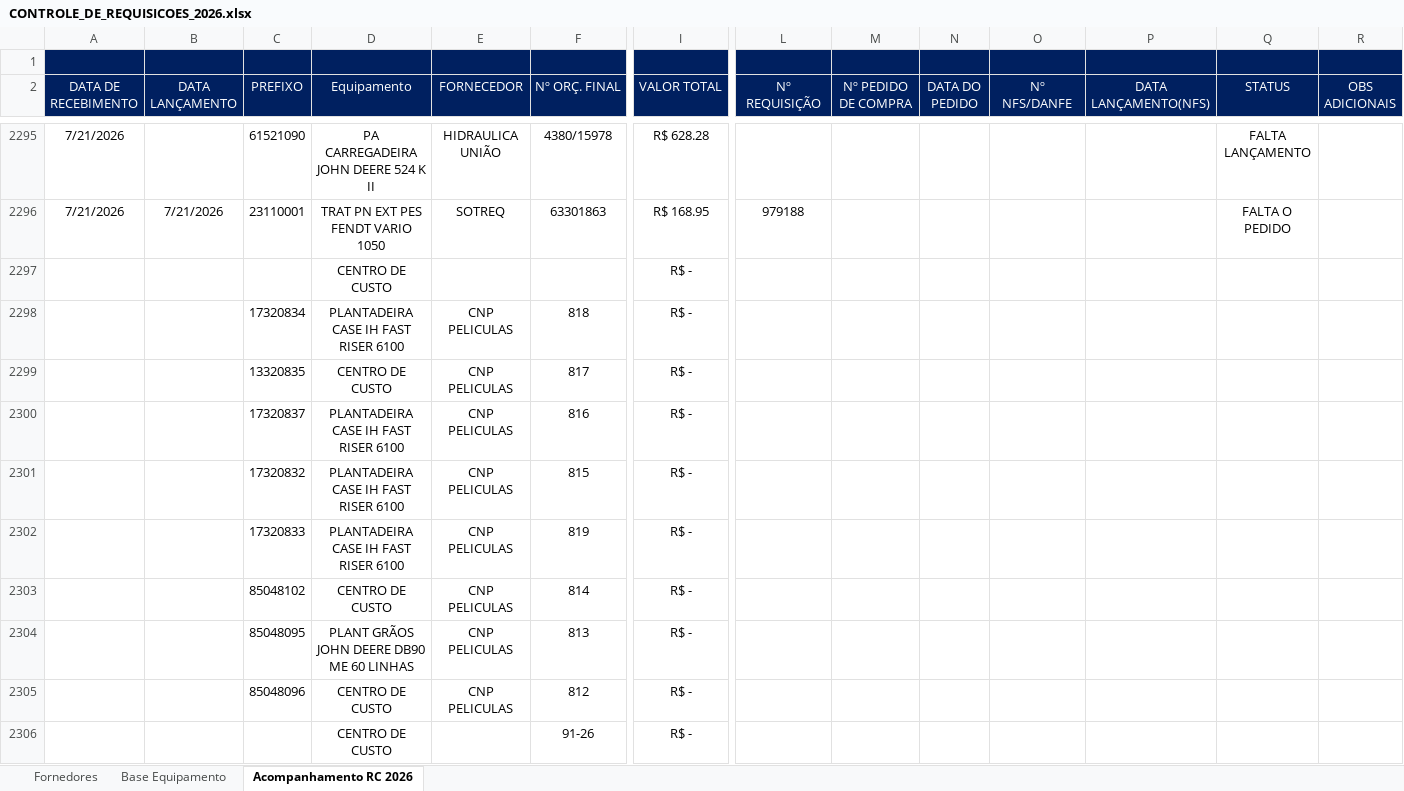
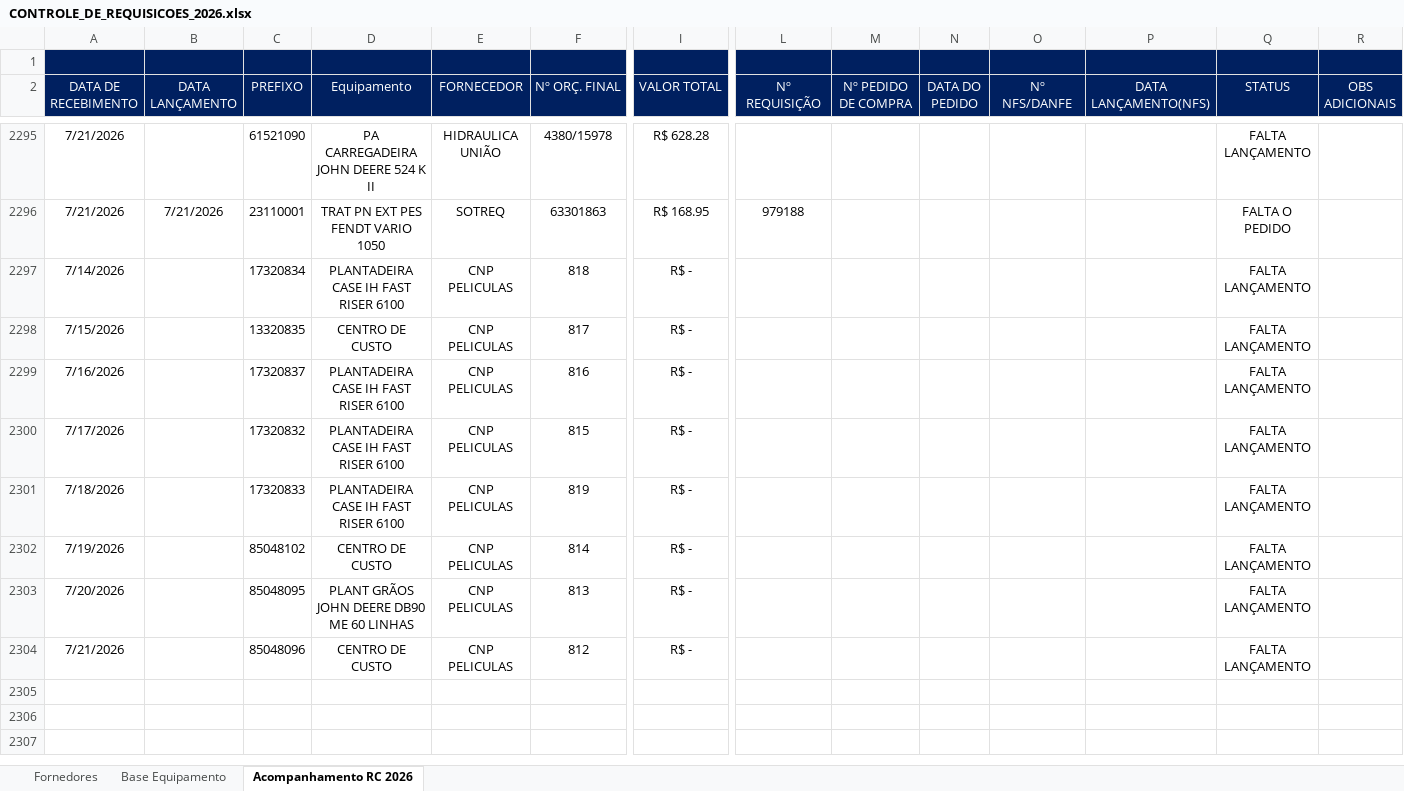
Before and after one commit to Ezequii/dashboard-orc-lancamentoss, an Excel workbook: atualizar_dados/CONTROLE_DE_REQUISICOES_2026.xlsx, sheet Acompanhamento RC 2026, drawn as a sheet; only a part is shown, gaps mark what is left out; values as stored, in another font and other column widths than the file's, no borders; charts and pictures and conditional formats and table styles not drawn; removed rows and columns are numbered as before the commit, all else as after; rows hold the shown columns only; the diff names each change by its address in the sheet, - before the commit and + after, or states it on an @@ line.

```diff
--- a/atualizar_dados/CONTROLE_DE_REQUISICOES_2026.xlsx (sheet Acompanhamento RC 2026)
+++ b/atualizar_dados/CONTROLE_DE_REQUISICOES_2026.xlsx (sheet Acompanhamento RC 2026)
-row 2297:  |  |  | CENTRO DE CUSTO |  |  | R$ -
-A2297 (DATA DE RECEBIMENTO): (empty)
+A2297 (DATA DE RECEBIMENTO): 7/14/2026
-Q2297:Q2304 (STATUS): (empty)
+Q2297:Q2304 (STATUS): FALTA LANÇAMENTO
-A2298 (DATA DE RECEBIMENTO): (empty)
+A2298 (DATA DE RECEBIMENTO): 7/15/2026
-A2299 (DATA DE RECEBIMENTO): (empty)
+A2299 (DATA DE RECEBIMENTO): 7/16/2026
-A2300 (DATA DE RECEBIMENTO): (empty)
+A2300 (DATA DE RECEBIMENTO): 7/17/2026
-A2301 (DATA DE RECEBIMENTO): (empty)
+A2301 (DATA DE RECEBIMENTO): 7/18/2026
-A2302 (DATA DE RECEBIMENTO): (empty)
+A2302 (DATA DE RECEBIMENTO): 7/19/2026
-A2303 (DATA DE RECEBIMENTO): (empty)
+A2303 (DATA DE RECEBIMENTO): 7/20/2026
-A2304 (DATA DE RECEBIMENTO): (empty)
+A2304 (DATA DE RECEBIMENTO): 7/21/2026
-row 2306:  |  |  | CENTRO DE CUSTO |  | 91-26 | R$ -
```
Also changed, not shown: formulas that keep their value, 8 other files.
